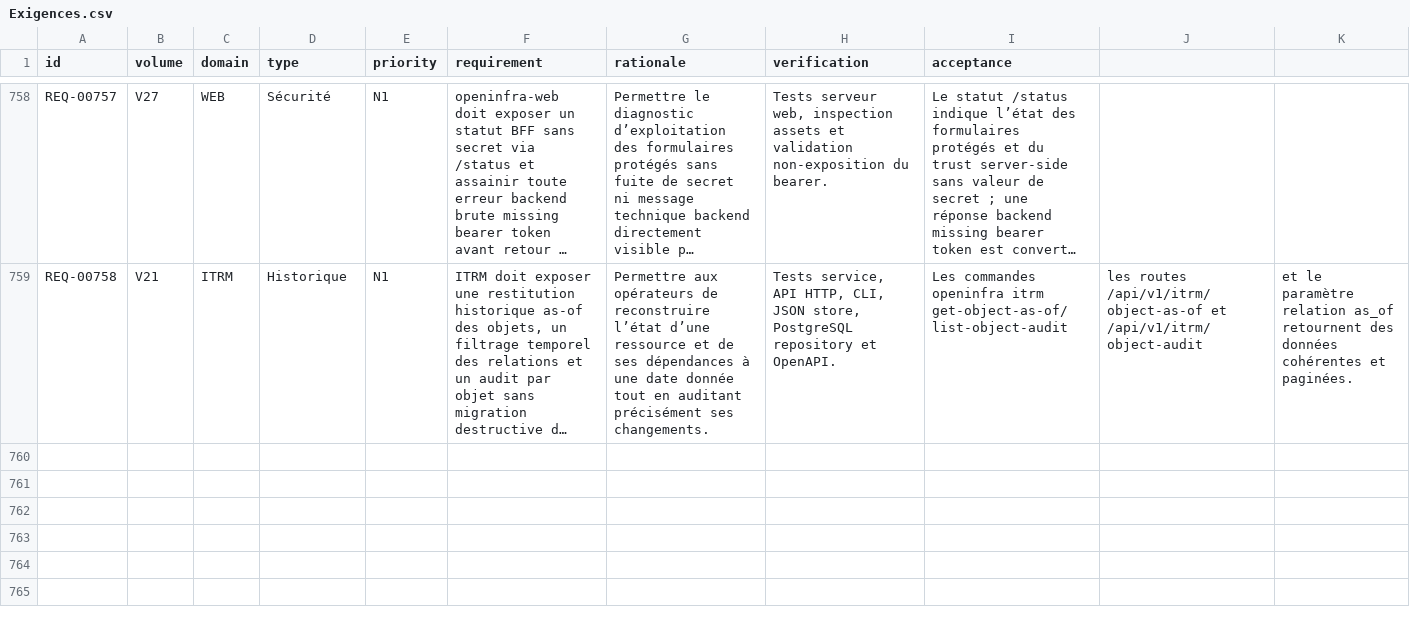
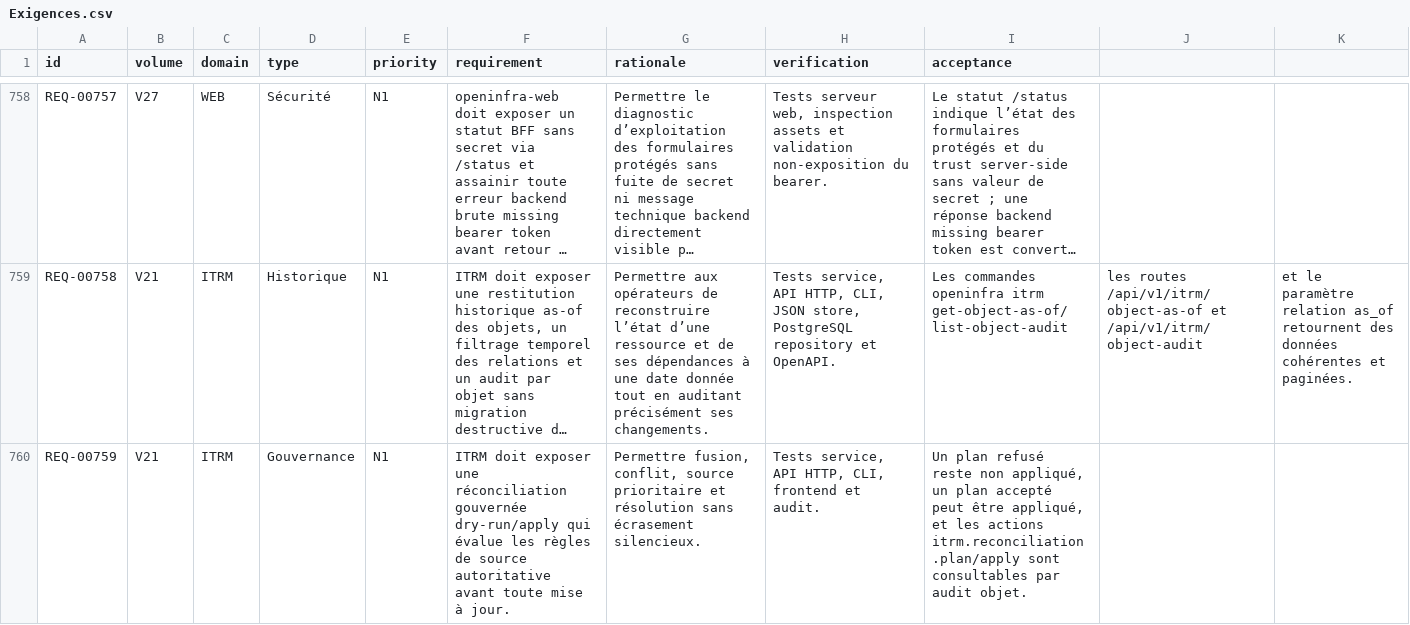
Before and after one commit to irivengroup/openinfra, a CSV file: docs/specifications/OpenInfra-CDC-SFG-STG-v4.8.1/11-Matrices/Exigences.csv, drawn as a sheet; only a part is shown, gaps mark what is left out; long unchanged cells end in …; the diff names each change by its address in the sheet, - before the commit and + after, or states it on an @@ line.

Commit message:
Livraison OpenInfra Python POO v0.29.24

```diff
--- a/docs/specifications/OpenInfra-CDC-SFG-STG-v4.8.1/11-Matrices/Exigences.csv
+++ b/docs/specifications/OpenInfra-CDC-SFG-STG-v4.8.1/11-Matrices/Exigences.csv
+row 760: REQ-00759 | V21 | ITRM | Gouvernance | N1 | ITRM doit exposer une réconciliation gouvernée dry-run/apply qui évalue les règles de source autoritative avant toute mise à jour. | Permettre fusion, conflit, source prioritaire et résolution sans écrasement silencieux. | Tests service, API HTTP, CLI, frontend et audit. | Un plan refusé reste non appliqué, un plan accepté peut être appliqué, et les actions itrm.reconciliation.plan/apply sont consultables par audit objet.
```
Also changed, not shown: docs/specifications/OpenInfra-CDC-SFG-STG-v4.8.1/11-Matrices/Tests.csv, docs/specifications/OpenInfra-CDC-SFG-STG-v4.8.1/11-Matrices/Traceabilite.csv, 30 other files.
